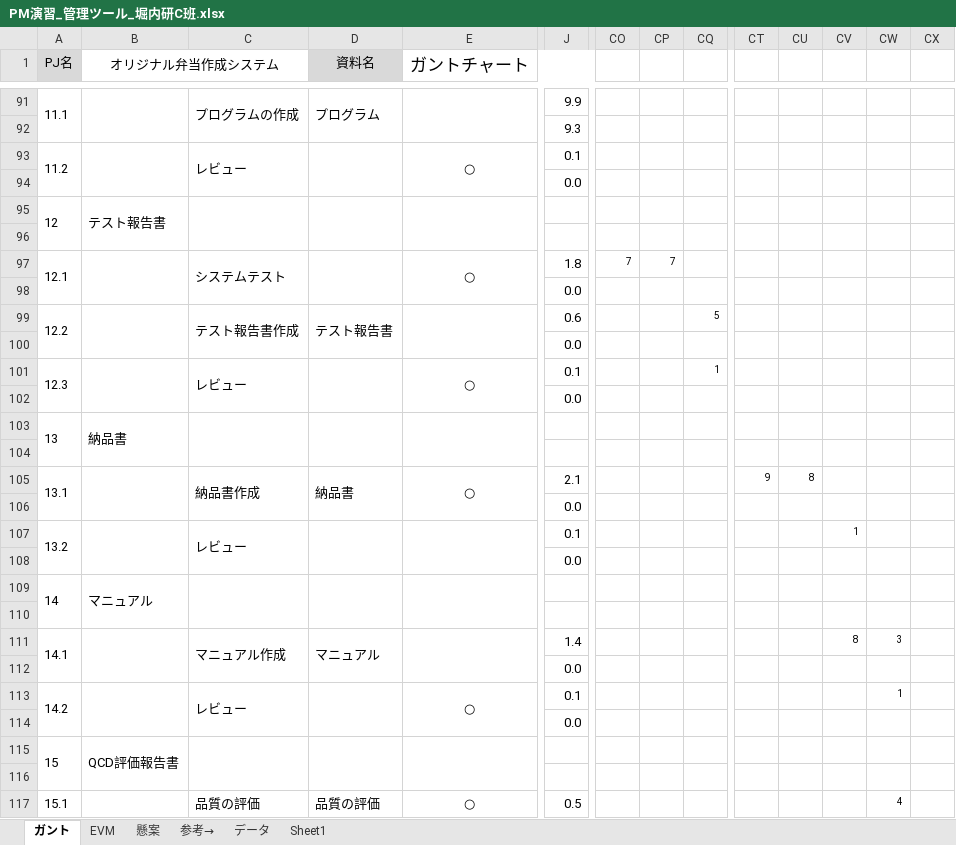
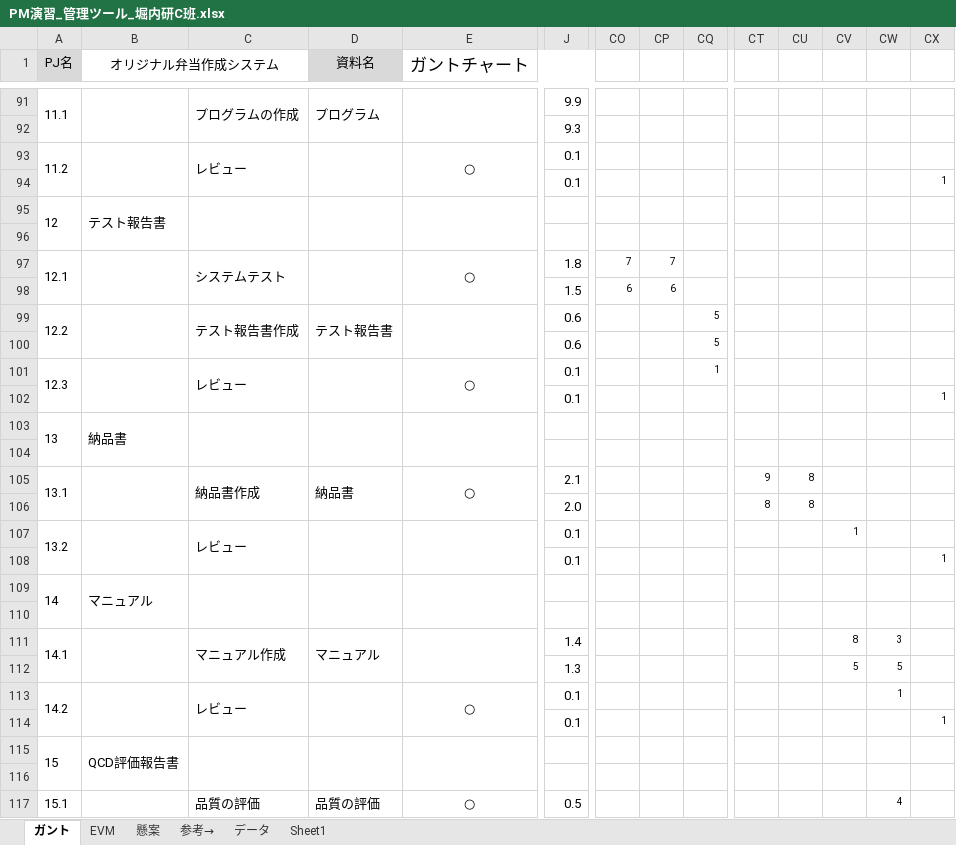
Before and after one commit to horiuchi-lab-teamA/horiuchi-lab-teamA-, an Excel workbook: PM演習_管理ツール_堀内研C班.xlsx, sheet ガント, drawn as a sheet; only a part is shown, gaps mark what is left out; values as stored, in another font and other column widths than the file's, no borders; conditional formats not drawn; removed rows and columns are numbered as before the commit, all else as after; rows hold the shown columns only; the diff covers the shown part only; the diff names each change by its address in the sheet, - before the commit and + after, or states it on an @@ line.

```diff
--- a/PM演習_管理ツール_堀内研C班.xlsx (sheet ガント)
+++ b/PM演習_管理ツール_堀内研C班.xlsx (sheet ガント)
-row 94:  |  |  |  |  | 0.0
+row 94:  |  |  |  |  | 0.1 |  |  |  |  |  |  |  | 1
-row 98:  |  |  |  |  | 0.0
+row 98:  |  |  |  |  | 1.5 | 6 | 6
-row 100:  |  |  |  |  | 0.0
+row 100:  |  |  |  |  | 0.6 |  |  | 5
-row 102:  |  |  |  |  | 0.0
+row 102:  |  |  |  |  | 0.1 |  |  |  |  |  |  |  | 1
-row 106:  |  |  |  |  | 0.0
+row 106:  |  |  |  |  | 2.0 |  |  |  | 8 | 8
-row 108:  |  |  |  |  | 0.0
+row 108:  |  |  |  |  | 0.1 |  |  |  |  |  |  |  | 1
-row 112:  |  |  |  |  | 0.0
+row 112:  |  |  |  |  | 1.3 |  |  |  |  |  | 5 | 5
-row 114:  |  |  |  |  | 0.0
+row 114:  |  |  |  |  | 0.1 |  |  |  |  |  |  |  | 1
```
Also changed, not shown: 45 edited cells elsewhere in this sheet, sheet EVM, hidden cells, charts or pictures.
